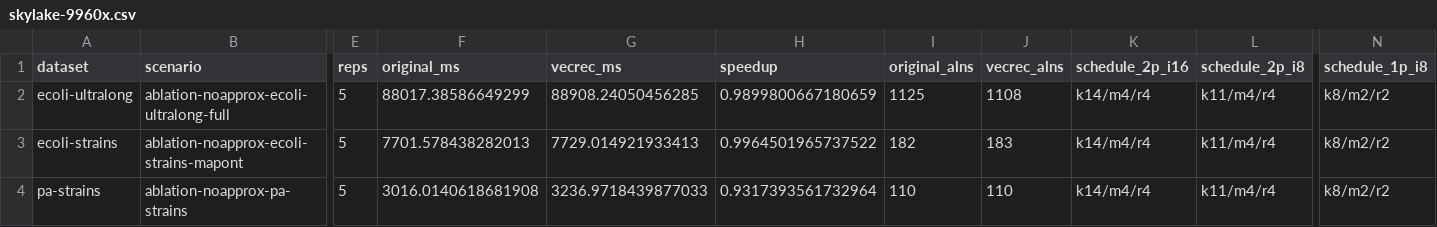
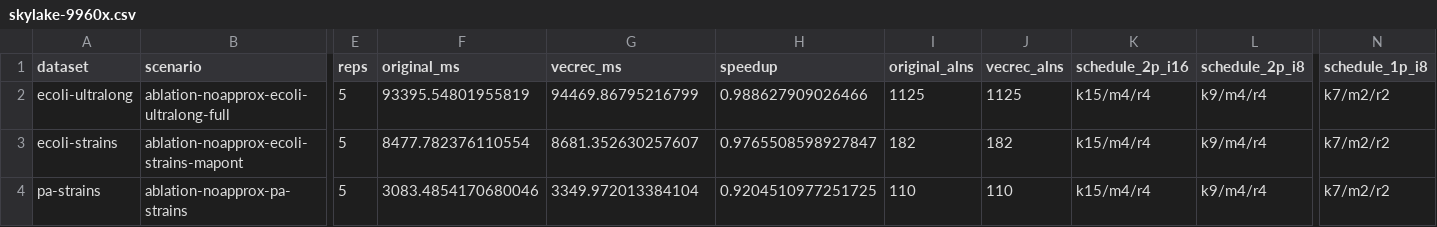
Before and after one commit to yihozhang/vecrec-small-comparison, a CSV file: results/e2e/skylake-9960x.csv, drawn as a sheet; only a part is shown, gaps mark what is left out; the diff names each change by its address in the sheet, - before the commit and + after, or states it on an @@ line.

```diff
--- a/results/e2e/skylake-9960x.csv
+++ b/results/e2e/skylake-9960x.csv
-F2 (original_ms): 88017.38586649299
+F2 (original_ms): 93395.54801955819
-G2 (vecrec_ms): 88908.24050456285
+G2 (vecrec_ms): 94469.86795216799
-H2 (speedup): 0.9899800667180659
+H2 (speedup): 0.988627909026466
-J2 (vecrec_alns): 1108
+J2 (vecrec_alns): 1125
-K2:K4 (schedule_2p_i16): k14/m4/r4
+K2:K4 (schedule_2p_i16): k15/m4/r4
-L2:L4 (schedule_2p_i8): k11/m4/r4
+L2:L4 (schedule_2p_i8): k9/m4/r4
-N2:N4 (schedule_1p_i8): k8/m2/r2
+N2:N4 (schedule_1p_i8): k7/m2/r2
-F3 (original_ms): 7701.578438282013
+F3 (original_ms): 8477.782376110554
-G3 (vecrec_ms): 7729.014921933413
+G3 (vecrec_ms): 8681.352630257607
-H3 (speedup): 0.9964501965737522
+H3 (speedup): 0.9765508598927847
-J3 (vecrec_alns): 183
+J3 (vecrec_alns): 182
-F4 (original_ms): 3016.0140618681908
+F4 (original_ms): 3083.4854170680046
-G4 (vecrec_ms): 3236.9718439877033
+G4 (vecrec_ms): 3349.972013384104
-H4 (speedup): 0.9317393561732964
+H4 (speedup): 0.9204510977251725
```
Also changed, not shown: results/bio/skylake-9960x.csv, results/leetcode/skylake-9960x.csv, 2 other files.
